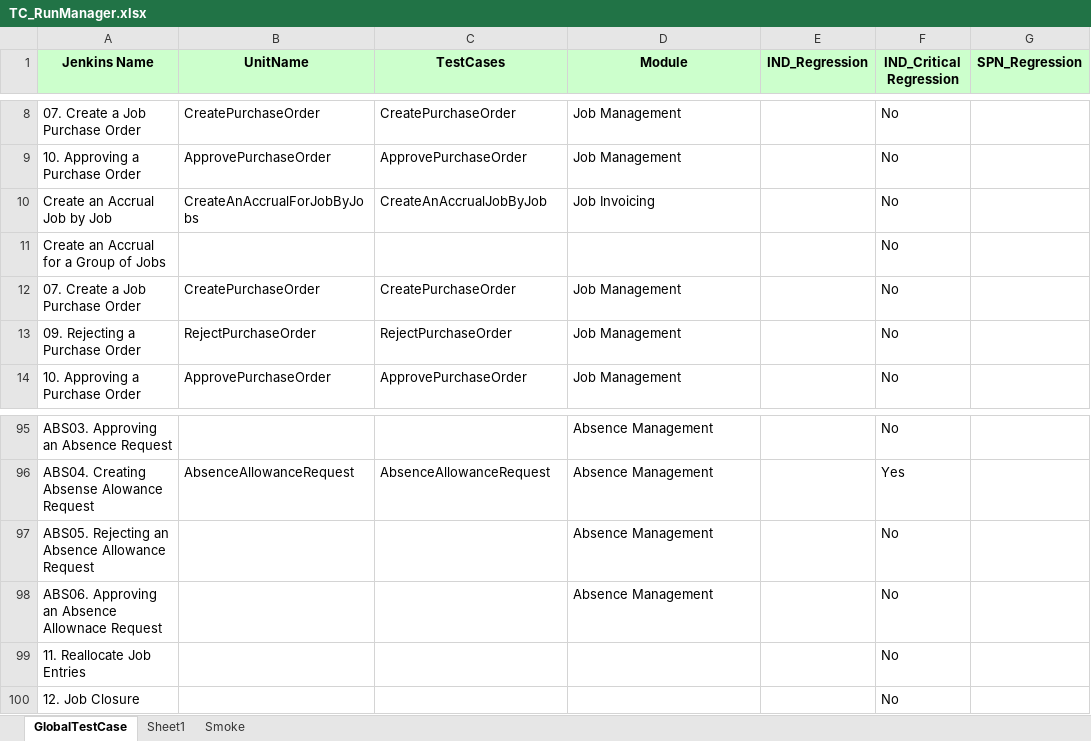
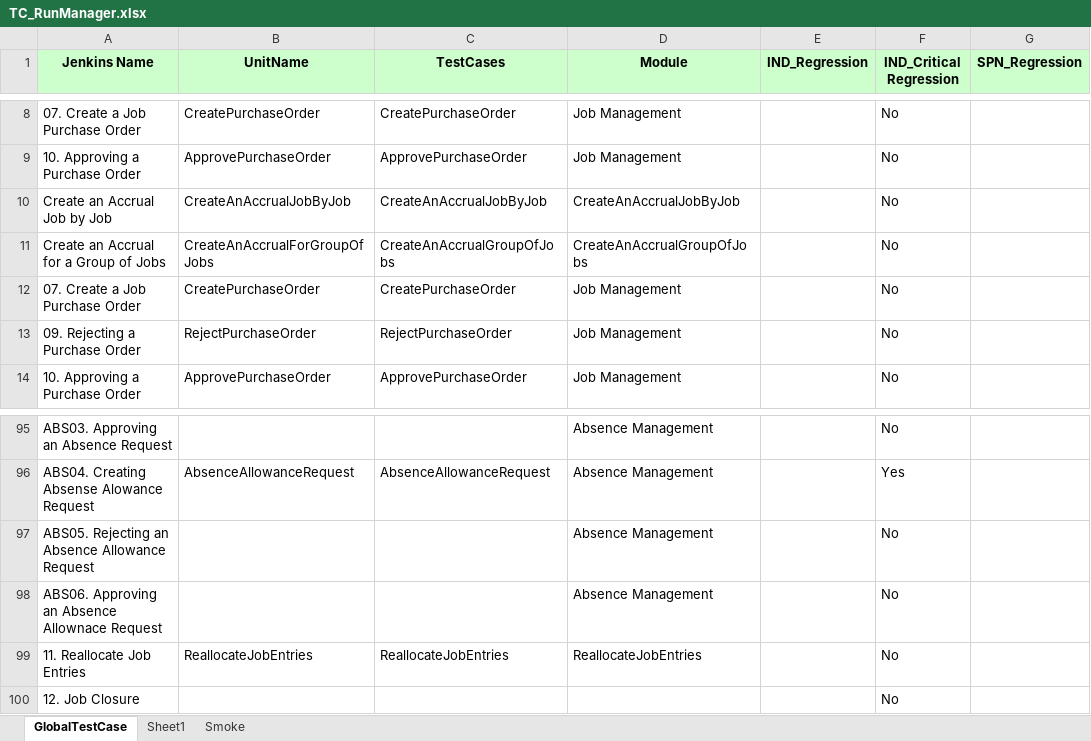
Before and after one commit to Thiyagarajan2022/GlobalTestSuiteAutomation1, an Excel workbook: WppRegpack/TestResource/TC_RunManager.xlsx, sheet GlobalTestCase, drawn as a sheet; only a part is shown, gaps mark what is left out; values as stored, in another font and other column widths than the file's, no borders; the diff names each change by its address in the sheet, - before the commit and + after, or states it on an @@ line.

Commit message:
Updated Run Manager

```diff
--- a/WppRegpack/TestResource/TC_RunManager.xlsx (sheet GlobalTestCase)
+++ b/WppRegpack/TestResource/TC_RunManager.xlsx (sheet GlobalTestCase)
-B10 (UnitName): CreateAnAccrualForJobByJobs
+B10 (UnitName): CreateAnAccrualJobByJob
-D10 (Module): Job Invoicing
+D10 (Module): CreateAnAccrualJobByJob
-B11 (UnitName): (empty)
+B11 (UnitName): CreateAnAccrualForGroupOfJobs
-C11 (TestCases): (empty)
+C11 (TestCases): CreateAnAccrualGroupOfJobs
-D11 (Module): (empty)
+D11 (Module): CreateAnAccrualGroupOfJobs
-B99 (UnitName): (empty)
+B99 (UnitName): ReallocateJobEntries
-C99 (TestCases): (empty)
+C99 (TestCases): ReallocateJobEntries
-D99 (Module): (empty)
+D99 (Module): ReallocateJobEntries
```
